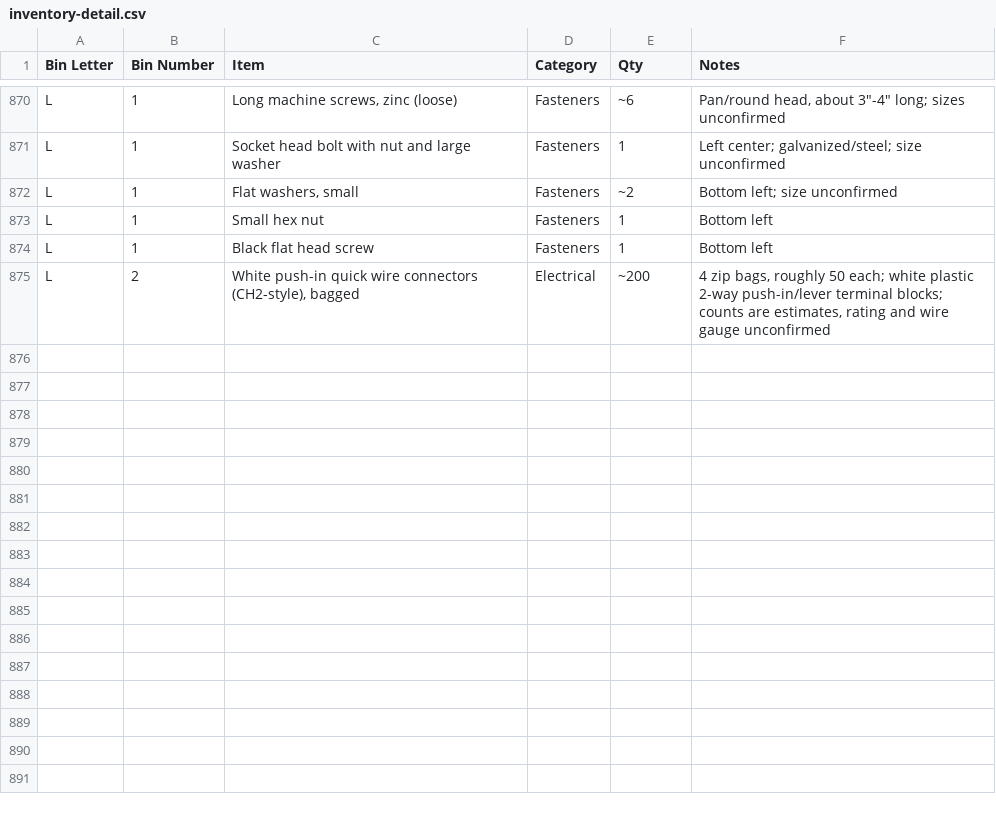
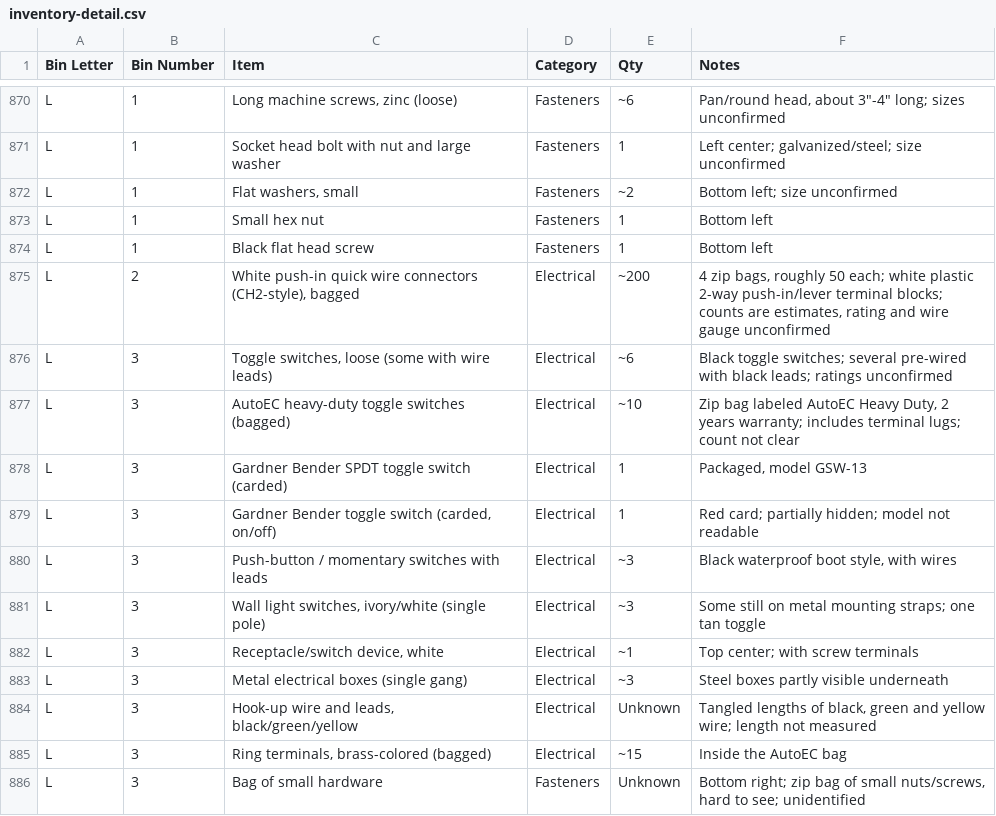
Before and after one commit to rhkim1292/asti-inventory, a CSV file: inventory-detail.csv, drawn as a sheet; only a part is shown, gaps mark what is left out.

```diff
--- a/inventory-detail.csv
+++ b/inventory-detail.csv
@@ -875 +875,12 @@ L,1,Black flat head screw,Fasteners,1,Bottom left
 L,2,"White push-in quick wire connectors (CH2-style), bagged",Electrical,~200,"4 zip bags, roughly 50 each; white plastic 2-way push-in/lever terminal blocks; counts are estimates, rating and wire gauge unconfirmed"
+L,3,"Toggle switches, loose (some with wire leads)",Electrical,~6,Black toggle switches; several pre-wired with black leads; ratings unconfirmed
+L,3,AutoEC heavy-duty toggle switches (bagged),Electrical,~10,"Zip bag labeled AutoEC Heavy Duty, 2 years warranty; includes terminal lugs; count not clear"
+L,3,Gardner Bender SPDT toggle switch (carded),Electrical,1,"Packaged, model GSW-13"
+L,3,"Gardner Bender toggle switch (carded, on/off)",Electrical,1,Red card; partially hidden; model not readable
+L,3,Push-button / momentary switches with leads,Electrical,~3,"Black waterproof boot style, with wires"
+L,3,"Wall light switches, ivory/white (single pole)",Electrical,~3,Some still on metal mounting straps; one tan toggle
+L,3,"Receptacle/switch device, white",Electrical,~1,Top center; with screw terminals
+L,3,Metal electrical boxes (single gang),Electrical,~3,Steel boxes partly visible underneath
+L,3,"Hook-up wire and leads, black/green/yellow",Electrical,Unknown,"Tangled lengths of black, green and yellow wire; length not measured"
+L,3,"Ring terminals, brass-colored (bagged)",Electrical,~15,Inside the AutoEC bag
+L,3,Bag of small hardware,Fasteners,Unknown,"Bottom right; zip bag of small nuts/screws, hard to see; unidentified"
```
Also changed, not shown: inventory.csv, 1 other file.
